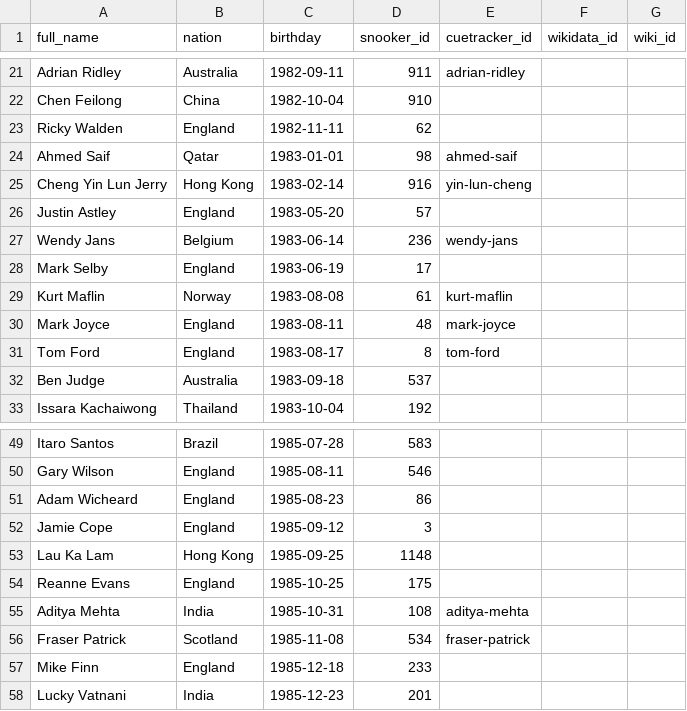
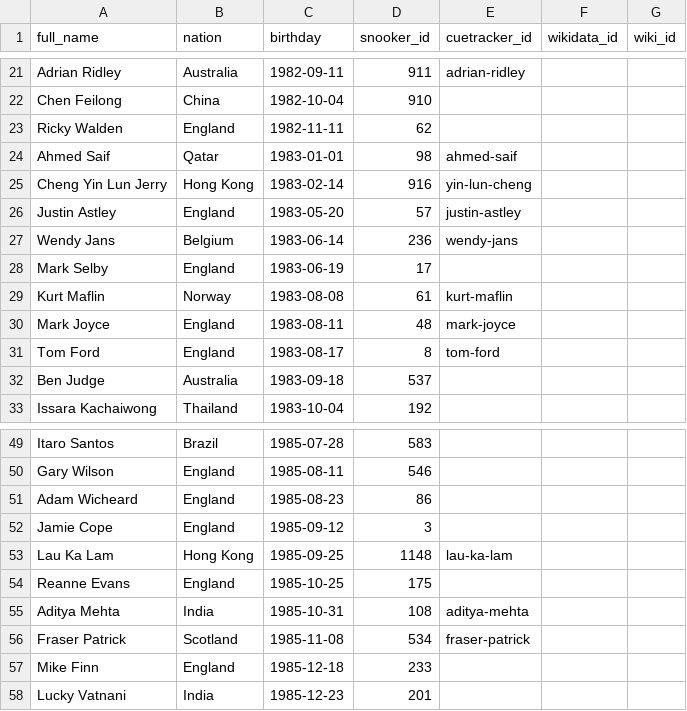
Before and after one commit to dreamerminsk/wiki-langs, a CSV file: players/1980.births.csv, drawn as a sheet; only a part is shown, gaps mark what is left out.

```diff
--- a/players/1980.births.csv
+++ b/players/1980.births.csv
@@ -25,3 +25,3 @@ Ahmed Saif,Qatar,1983-01-01,98,ahmed-saif,,
 Cheng Yin Lun Jerry,Hong Kong,1983-02-14,916,yin-lun-cheng,,
-Justin Astley,England,1983-05-20,57,,,
+Justin Astley,England,1983-05-20,57,justin-astley,,
 Wendy Jans,Belgium,1983-06-14,236,wendy-jans,,
@@ -52,3 +52,3 @@ Adam Wicheard,England,1985-08-23,86,,,
 Jamie Cope,England,1985-09-12,3,,,
-Lau Ka Lam,Hong Kong,1985-09-25,1148,,,
+Lau Ka Lam,Hong Kong,1985-09-25,1148,lau-ka-lam,,
 Reanne Evans,England,1985-10-25,175,,,
```
Also changed, not shown: players/0000.births.csv.
